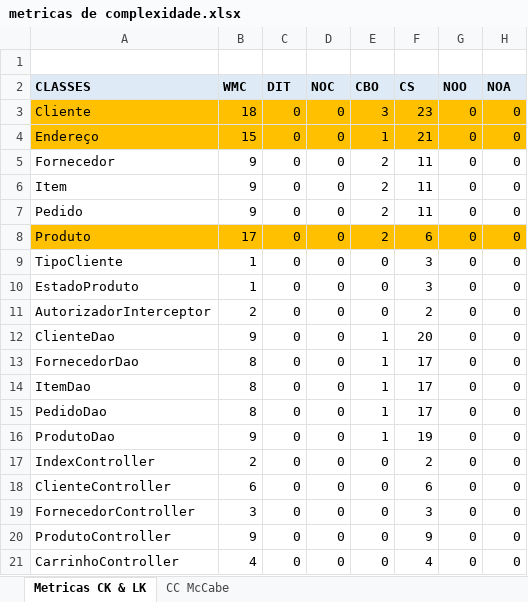
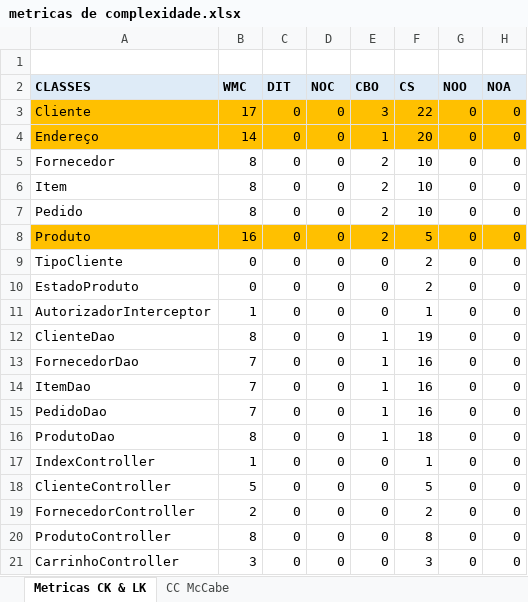
Before and after one commit to luizfernandoandrade1/ProjetoSpring, an Excel workbook: docs/metricas de complexidade.xlsx, sheet Metricas CK & LK, drawn as a sheet; values as stored, in another font and other column widths than the file's, no borders; the diff names each change by its address in the sheet, - before the commit and + after, or states it on an @@ line.

Commit message:
Correção metricas de CK & LK

```diff
--- a/docs/metricas de complexidade.xlsx (sheet Metricas CK & LK)
+++ b/docs/metricas de complexidade.xlsx (sheet Metricas CK & LK)
-B3 (WMC): 18
+B3 (WMC): 17
-F3 (CS): 23
+F3 (CS): 22
-B4 (WMC): 15
+B4 (WMC): 14
-F4 (CS): 21
+F4 (CS): 20
-B5:B7 (WMC): 9
+B5:B7 (WMC): 8
-F5:F7 (CS): 11
+F5:F7 (CS): 10
-B8 (WMC): 17
+B8 (WMC): 16
-F8 (CS): 6
+F8 (CS): 5
-B9:B10 (WMC): 1
+B9:B10 (WMC): 0
-F9:F10 (CS): 3
+F9:F10 (CS): 2
-B11 (WMC): 2
+B11 (WMC): 1
-F11 (CS): 2
+F11 (CS): 1
-B12 (WMC): 9
+B12 (WMC): 8
-F12 (CS): 20
+F12 (CS): 19
-B13:B15 (WMC): 8
+B13:B15 (WMC): 7
-F13:F15 (CS): 17
+F13:F15 (CS): 16
-B16 (WMC): 9
+B16 (WMC): 8
-F16 (CS): 19
+F16 (CS): 18
-B17 (WMC): 2
+B17 (WMC): 1
-F17 (CS): 2
+F17 (CS): 1
-B18 (WMC): 6
+B18 (WMC): 5
-F18 (CS): 6
+F18 (CS): 5
-B19 (WMC): 3
+B19 (WMC): 2
-F19 (CS): 3
+F19 (CS): 2
-B20 (WMC): 9
+B20 (WMC): 8
-F20 (CS): 9
+F20 (CS): 8
-B21 (WMC): 4
+B21 (WMC): 3
-F21 (CS): 4
+F21 (CS): 3
```
